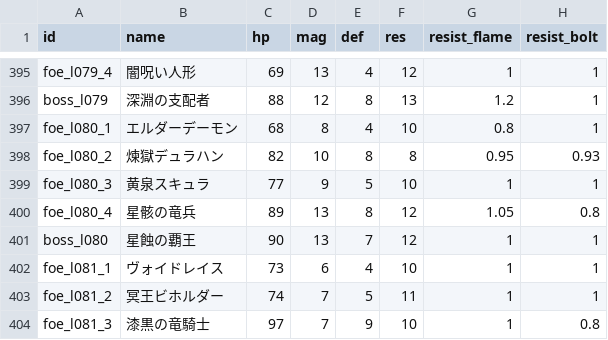
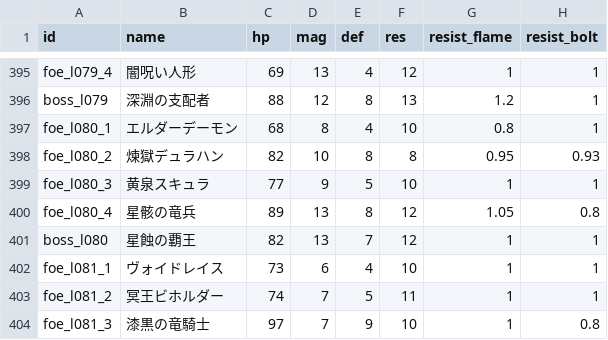
Before and after one commit to Katsuya100/magia-fantasy-larp-tool, a CSV file: assets/data/dungeon-enemies.csv, drawn as a sheet; only a part is shown, gaps mark what is left out; the diff covers the shown part only; the diff names each change by its address in the sheet, - before the commit and + after, or states it on an @@ line.

```diff
--- a/assets/data/dungeon-enemies.csv
+++ b/assets/data/dungeon-enemies.csv
-C401 (hp): 90
+C401 (hp): 82
```
Also changed, not shown: 5 edited cells elsewhere in this file.
